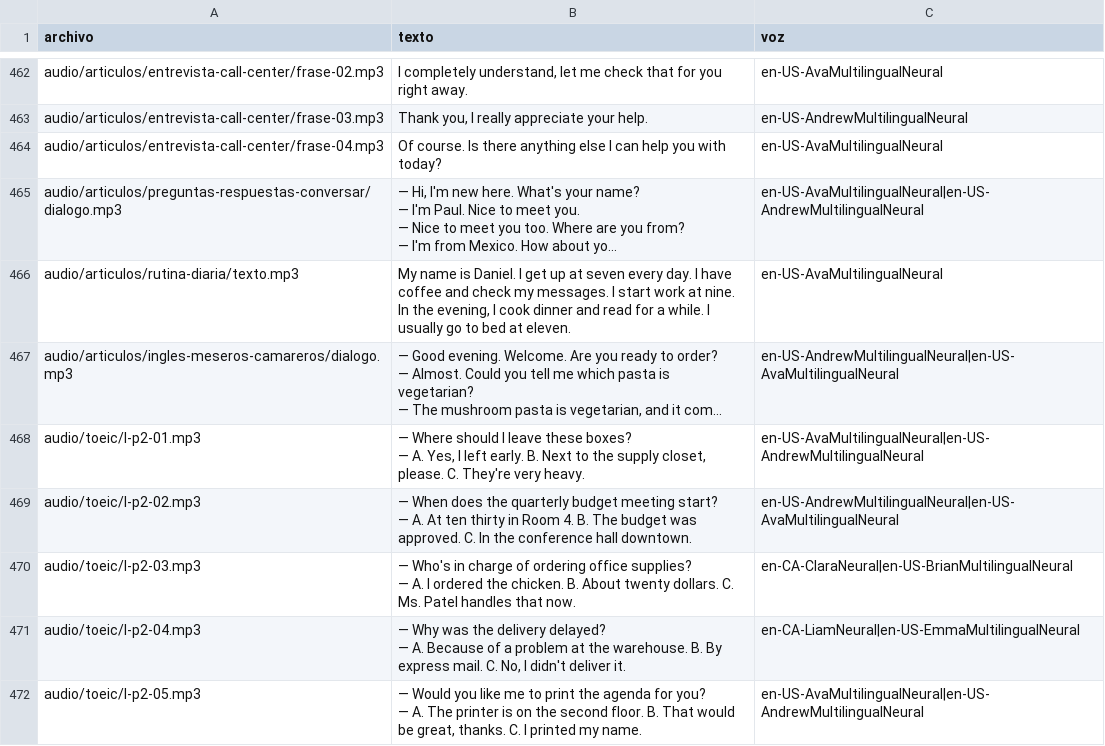
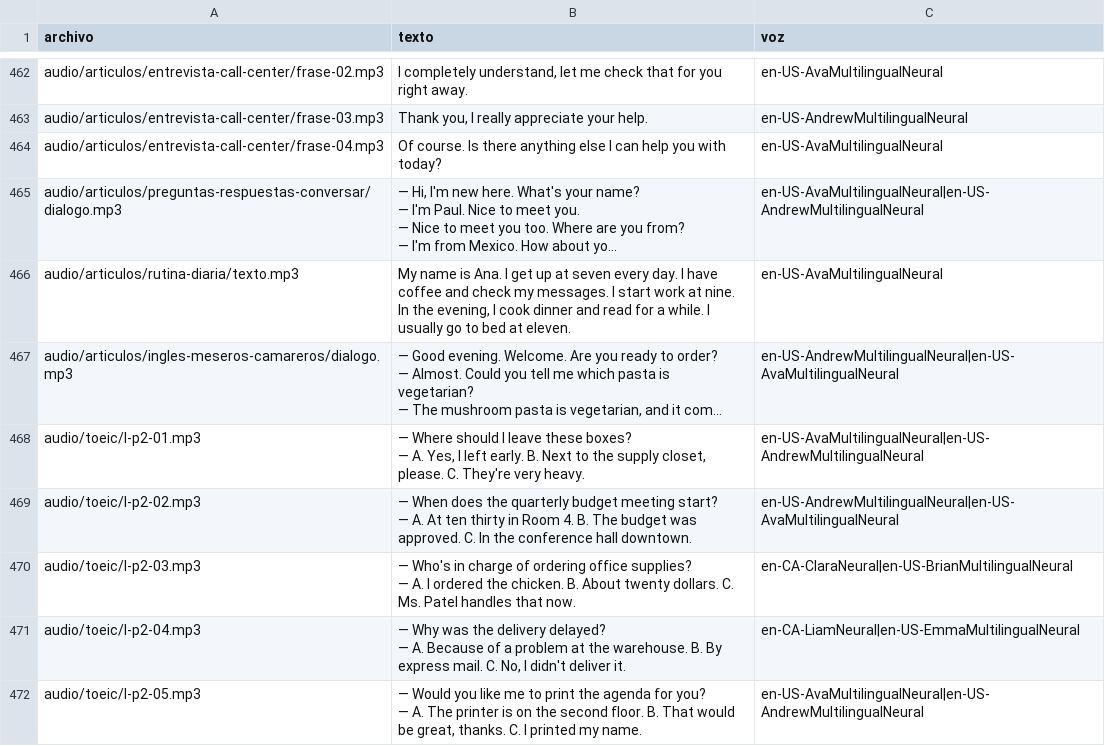
Before and after one commit to Fio42/Ingles_Con_Leo, a CSV file: tools/lista_audios.csv, drawn as a sheet; only a part is shown, gaps mark what is left out; long unchanged cells end in …; the diff names each change by its address in the sheet, - before the commit and + after, or states it on an @@ line.

Commit message:
Audio: corregir rutina de Ana

```diff
--- a/tools/lista_audios.csv
+++ b/tools/lista_audios.csv
-B466 (texto): …name is Daniel. I get…
+B466 (texto): …name is Ana. I get…
```
Also changed, not shown: 1 other file.
